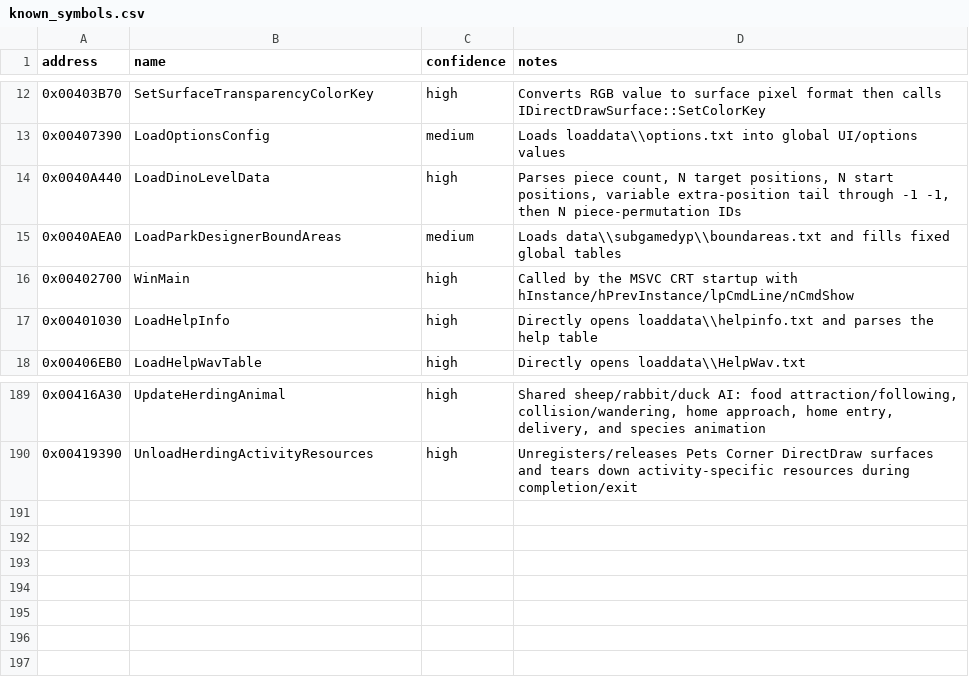
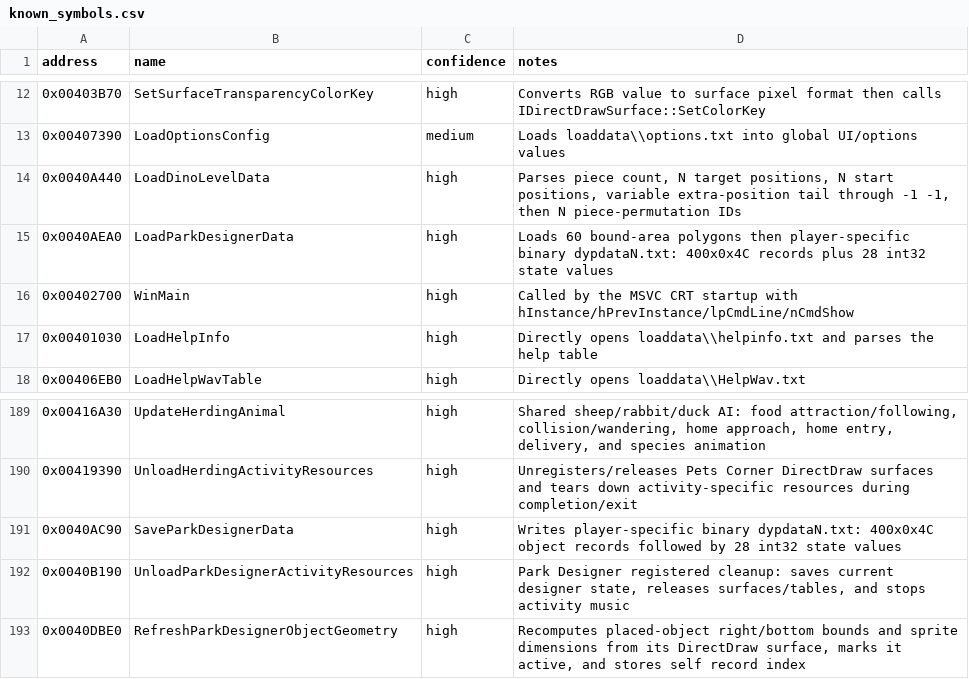
Before and after one commit to lizardpeter/btb-reverse, a CSV file: ghidra/known_symbols.csv, drawn as a sheet; only a part is shown, gaps mark what is left out.

Commit message:
Name Park Designer save, load, geometry, and teardown functions

```diff
--- a/ghidra/known_symbols.csv
+++ b/ghidra/known_symbols.csv
@@ -14,3 +14,3 @@ address,name,confidence,notes
 0x0040A440,LoadDinoLevelData,high,"Parses piece count, N target positions, N start positions, variable extra-position tail through -1 -1, then N piece-permutation IDs"
-0x0040AEA0,LoadParkDesignerBoundAreas,medium,"Loads data\\subgamedyp\\boundareas.txt and fills fixed global tables"
+0x0040AEA0,LoadParkDesignerData,high,"Loads 60 bound-area polygons then player-specific binary dypdataN.txt: 400x0x4C records plus 28 int32 state values"
 0x00402700,WinMain,high,"Called by the MSVC CRT startup with hInstance/hPrevInstance/lpCmdLine/nCmdShow"
@@ -190 +190,4 @@ address,name,confidence,notes
 0x00419390,UnloadHerdingActivityResources,high,"Unregisters/releases Pets Corner DirectDraw surfaces and tears down activity-specific resources during completion/exit"
+0x0040AC90,SaveParkDesignerData,high,"Writes player-specific binary dypdataN.txt: 400x0x4C object records followed by 28 int32 state values"
+0x0040B190,UnloadParkDesignerActivityResources,high,"Park Designer registered cleanup: saves current designer state, releases surfaces/tables, and stops activity music"
+0x0040DBE0,RefreshParkDesignerObjectGeometry,high,"Recomputes placed-object right/bottom bounds and sprite dimensions from its DirectDraw surface, marks it active, and stores self record index"
```
